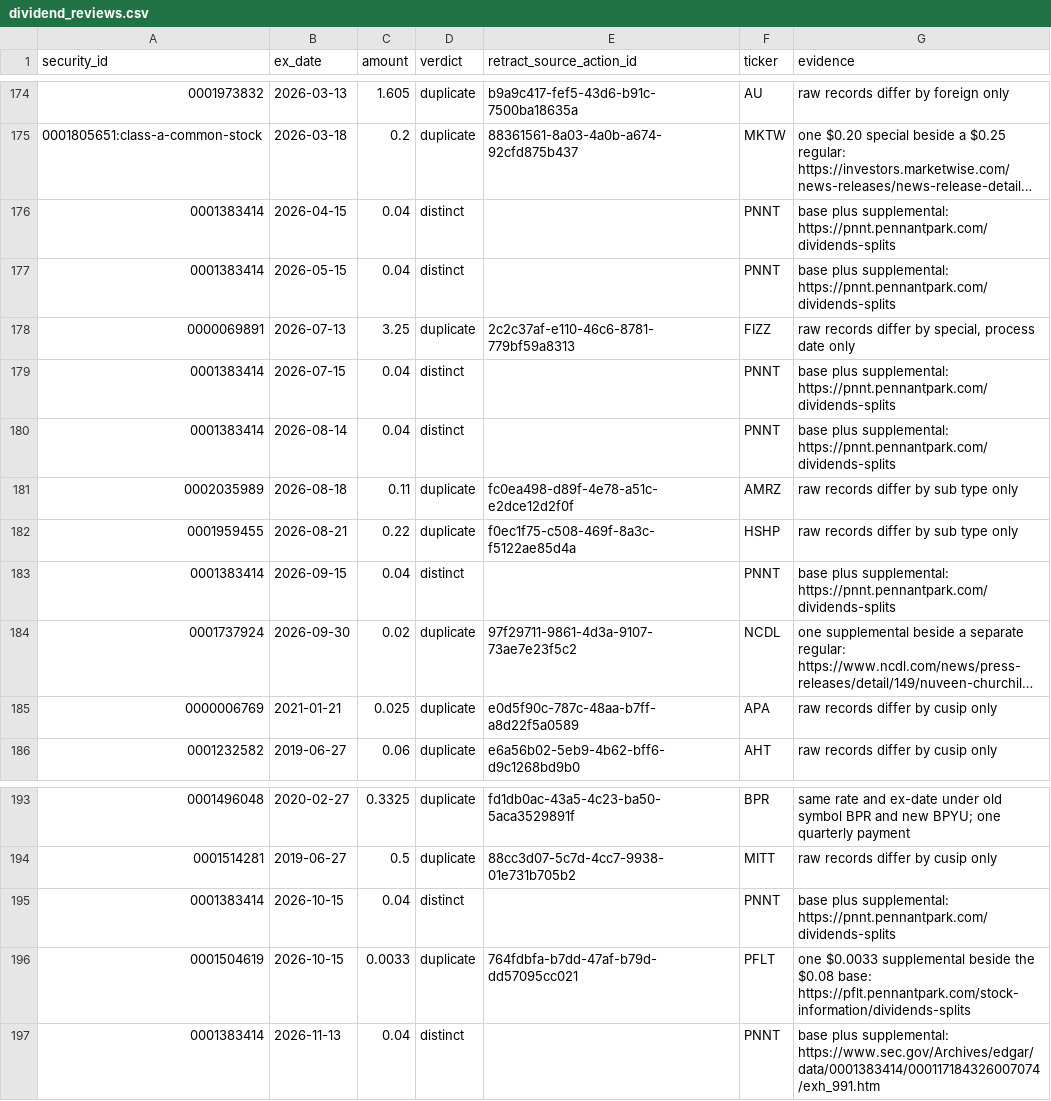
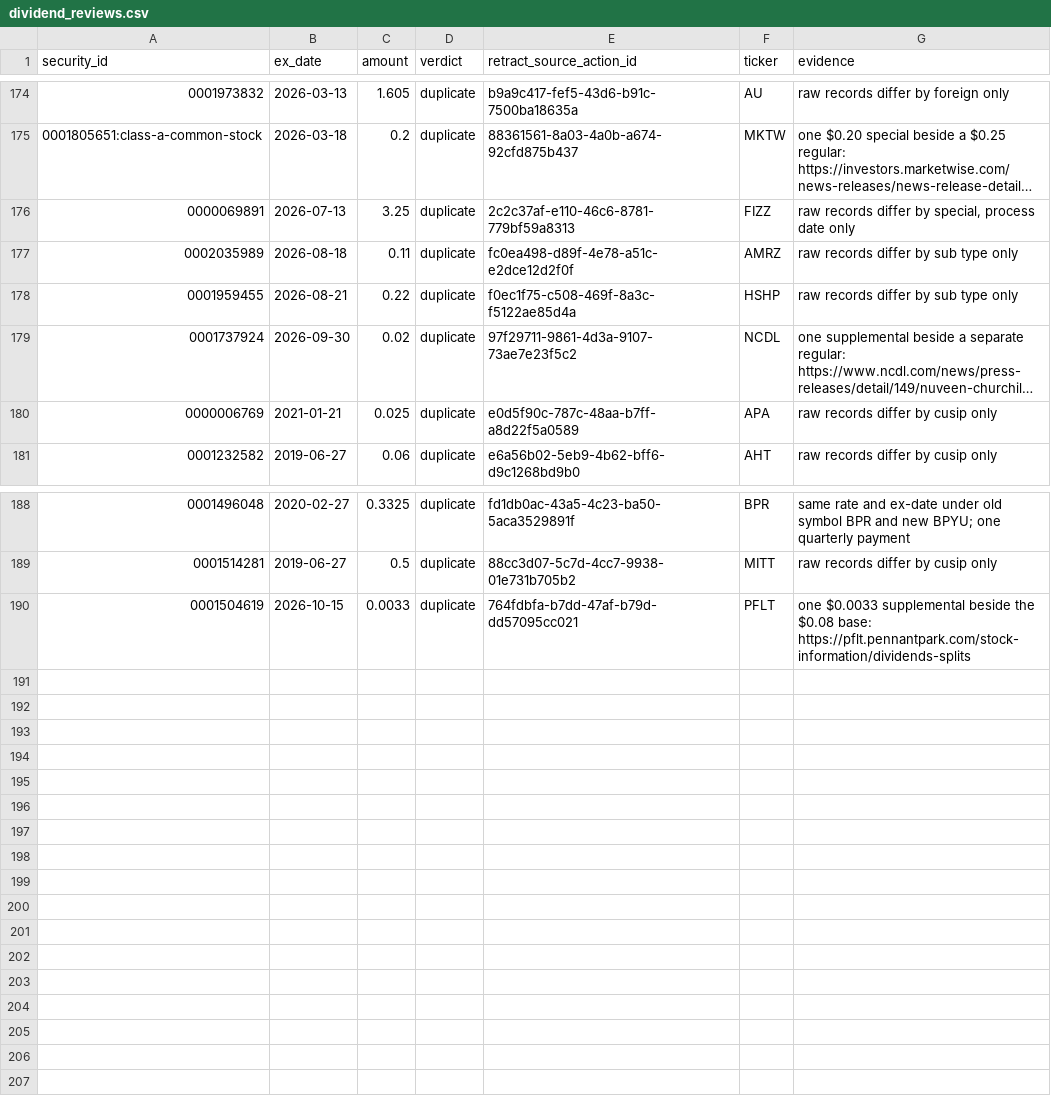
Before and after one commit to josejuarez96/tradepartner, a CSV file: src/tradepartner/store/dividend_reviews.csv, drawn as a sheet; only a part is shown, gaps mark what is left out; long unchanged cells end in …; the diff names each change by its address in the sheet, - before the commit and + after, or states it on an @@ line.

```diff
--- a/src/tradepartner/store/dividend_reviews.csv
+++ b/src/tradepartner/store/dividend_reviews.csv
-row 176: 0001383414 | 2026-04-15 | 0.04 | distinct |  | PNNT | base plus supplemental: https://pnnt.pennantpark.com/dividends-splits
-row 177: 0001383414 | 2026-05-15 | 0.04 | distinct |  | PNNT | base plus supplemental: https://pnnt.pennantpark.com/dividends-splits
-row 179: 0001383414 | 2026-07-15 | 0.04 | distinct |  | PNNT | base plus supplemental: https://pnnt.pennantpark.com/dividends-splits
-row 180: 0001383414 | 2026-08-14 | 0.04 | distinct |  | PNNT | base plus supplemental: https://pnnt.pennantpark.com/dividends-splits
-row 183: 0001383414 | 2026-09-15 | 0.04 | distinct |  | PNNT | base plus supplemental: https://pnnt.pennantpark.com/dividends-splits
-row 195: 0001383414 | 2026-10-15 | 0.04 | distinct |  | PNNT | base plus supplemental: https://pnnt.pennantpark.com/dividends-splits
-row 197: 0001383414 | 2026-11-13 | 0.04 | distinct |  | PNNT | base plus supplemental: https://www.sec.gov/Archives/edgar/data/0001383414/000117184326007074/exh_991.htm
```
Also changed, not shown: 4 other files.
